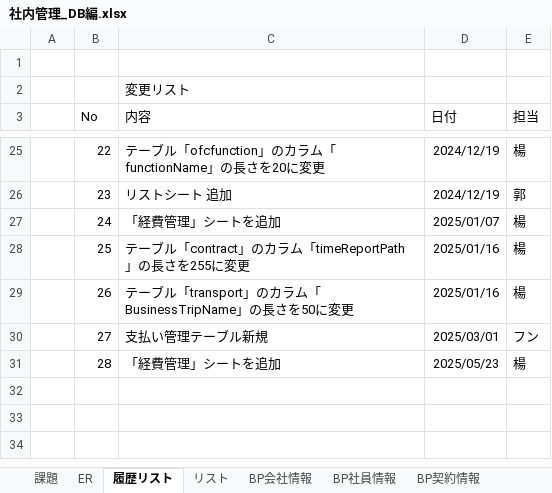
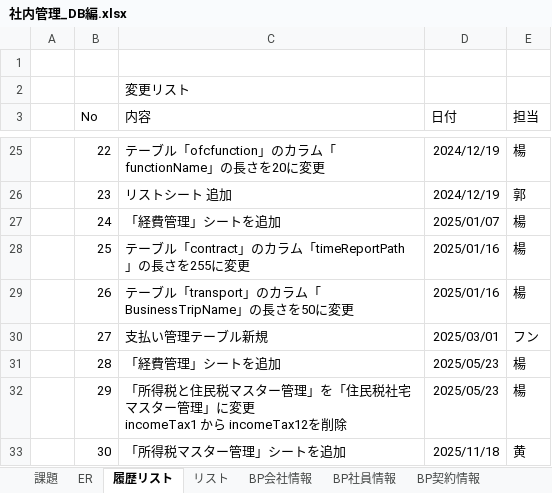
Before and after one commit to softtechSoft/emsm, an Excel workbook: DOC/DB編/社内管理_DB編.xlsx, sheet 履歴リスト, drawn as a sheet; only a part is shown, gaps mark what is left out; values as stored, in another font and other column widths than the file's, no borders; ↵ is a line break in a cell; the diff names each change by its address in the sheet, - before the commit and + after, or states it on an @@ line.

```diff
--- a/DOC/DB編/社内管理_DB編.xlsx (sheet 履歴リスト)
+++ b/DOC/DB編/社内管理_DB編.xlsx (sheet 履歴リスト)
+row 32:  | 29 | 「所得税と住民税マスター管理」を「住民税社宅マスター管理」に変更 ↵ incomeTax1 から incomeTax12を削除 | 2025/05/23 | 楊
+row 33:  | 30 | 「所得税マスター管理」シートを追加 | 2025/11/18 | 黄
```
Also changed, not shown: sheet 住民税社宅マスター管理, sheet リスト, other sheet tabs.
